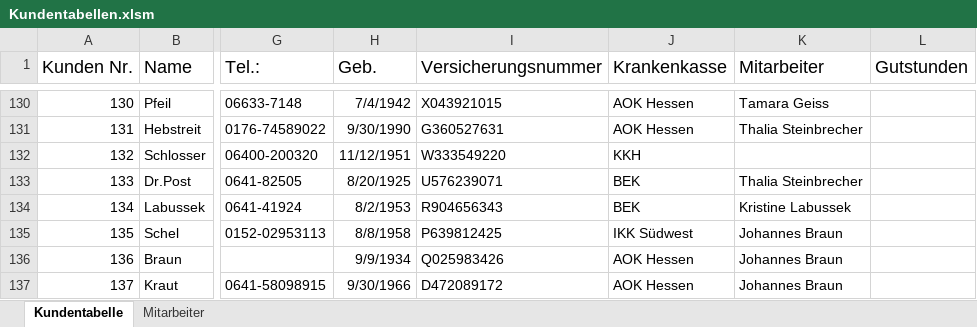
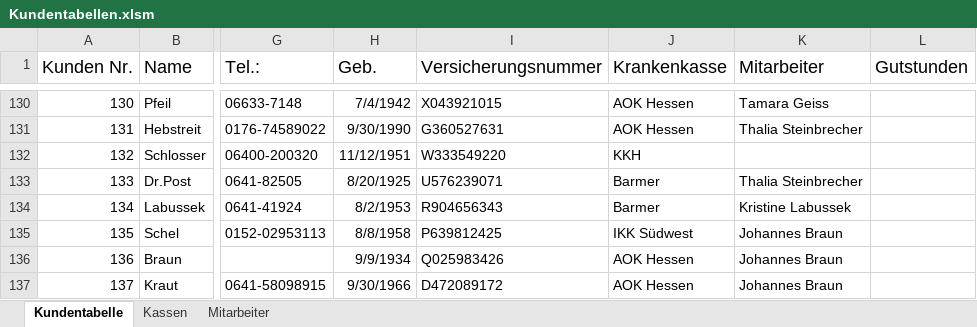
Before and after one commit to rRakarare/Kupple, an Excel workbook: public/Kundentabellen.xlsm, sheet Kundentabelle, drawn as a sheet; only a part is shown, gaps mark what is left out; values as stored, in another font and other column widths than the file's, no borders; conditional formats not drawn; the diff covers the shown part only; the diff names each change by its address in the sheet, - before the commit and + after, or states it on an @@ line.

```diff
--- a/public/Kundentabellen.xlsm (sheet Kundentabelle)
+++ b/public/Kundentabellen.xlsm (sheet Kundentabelle)
+sheet tab: Kassen
-J133:J134 (Krankenkasse): BEK
+J133:J134 (Krankenkasse): Barmer
```
Also changed, not shown: 164 edited cells elsewhere in this sheet, sheet Mitarbeiter, 1 other file.
